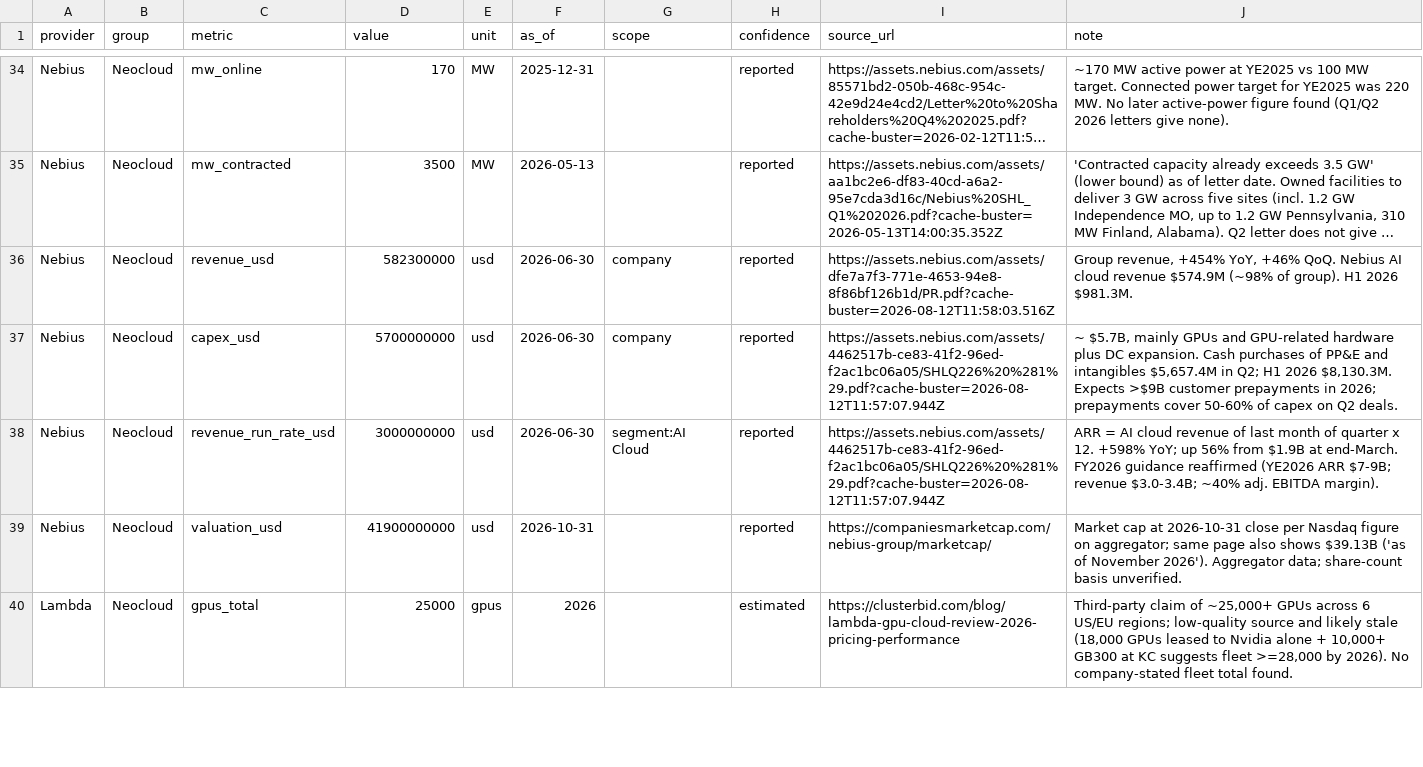
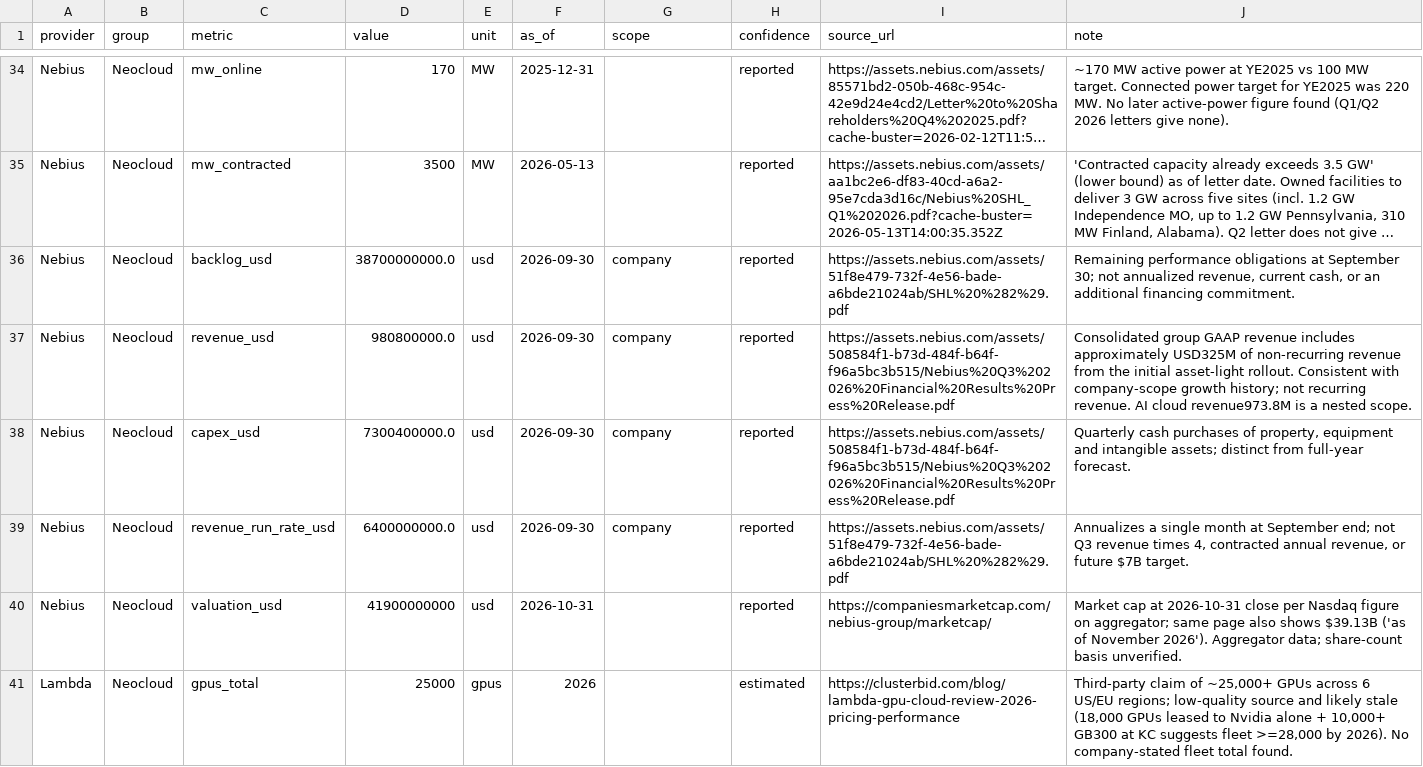
Before and after one commit to hxu296/ai-compute-landscape, a CSV file: data/providers.csv, drawn as a sheet; only a part is shown, gaps mark what is left out; long unchanged cells end in …; addresses are those after the commit; the diff names each change by its address in the sheet, - before the commit and + after, or states it on an @@ line.

Commit message:
Publish November 16 compute review and restore fresh source data

```diff
--- a/data/providers.csv
+++ b/data/providers.csv
+row 36: Nebius | Neocloud | backlog_usd | 38700000000.0 | usd | 2026-09-30 | company | reported | https://assets.nebius.com/assets/51f8e479-732f-4e56-bade-a6bde21024ab/SHL%20%282%29.pdf | Remaining performance obligations at September 30; not annualized revenue, current cash, or an additional financing commitment.
-D37 (value): 582300000
+D37 (value): 980800000.0
-F37:F39 (as_of): 2026-06-30
+F37:F39 (as_of): 2026-09-30
-I37 (source_url): https://assets.nebius.com/assets/dfe7a7f3-771e-4653-94e8-8f86bf126b1d/PR.pdf?cache-buster=2026-08-12T11:58:03.516Z
+I37 (source_url): https://assets.nebius.com/assets/508584f1-b73d-484f-b64f-f96a5bc3b515/Nebius%20Q3%202026%20Financial%20Results%20Press%20Release.pdf
-J37 (note): Group revenue, +454% YoY, +46% QoQ. Nebius AI cloud revenue $574.9M (~98% of group). H1 2026 $981.3M.
+J37 (note): Consolidated group GAAP revenue includes approximately USD325M of non-recurring revenue from the initial asset-light rollout. Consistent with company-scope growth history; not recurring revenue. AI cloud revenue973.8M is a nested scope.
-D38 (value): 5700000000
+D38 (value): 7300400000.0
-I38 (source_url): https://assets.nebius.com/assets/4462517b-ce83-41f2-96ed-f2ac1bc06a05/SHLQ226%20%281%29.pdf?cache-buster=2026-08-12T11:57:07.944Z
+I38 (source_url): https://assets.nebius.com/assets/508584f1-b73d-484f-b64f-f96a5bc3b515/Nebius%20Q3%202026%20Financial%20Results%20Press%20Release.pdf
-J38 (note): ~ $5.7B, mainly GPUs and GPU-related hardware plus DC expansion. Cash purchases of PP&E and intangibles $5,657.4M in Q2; H1 2026 $8,130.3M. Expects >$9B customer prepayments in 2026; prepayments cover 50-60% of capex on Q2 deals.
+J38 (note): Quarterly cash purchases of property, equipment and intangible assets; distinct from full-year forecast.
-D39 (value): 3000000000
+D39 (value): 6400000000.0
-G39 (scope): segment:AI Cloud
+G39 (scope): company
-I39 (source_url): https://assets.nebius.com/assets/4462517b-ce83-41f2-96ed-f2ac1bc06a05/SHLQ226%20%281%29.pdf?cache-buster=2026-08-12T11:57:07.944Z
+I39 (source_url): https://assets.nebius.com/assets/51f8e479-732f-4e56-bade-a6bde21024ab/SHL%20%282%29.pdf
-J39 (note): ARR = AI cloud revenue of last month of quarter x 12. +598% YoY; up 56% from $1.9B at end-March. FY2026 guidance reaffirmed (YE2026 ARR $7-9B; revenue $3.0-3.4B; ~40% adj. EBITDA margin).
+J39 (note): Annualizes a single month at September end; not Q3 revenue times 4, contracted annual revenue, or future $7B target.
```
Also changed, not shown: 17 other files.
